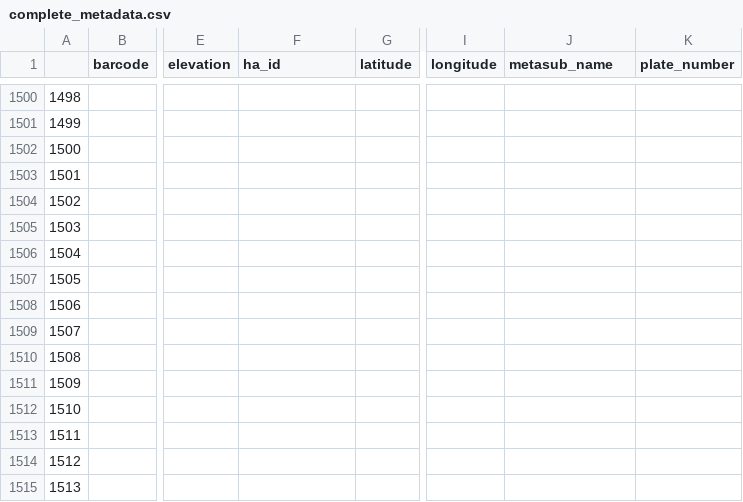
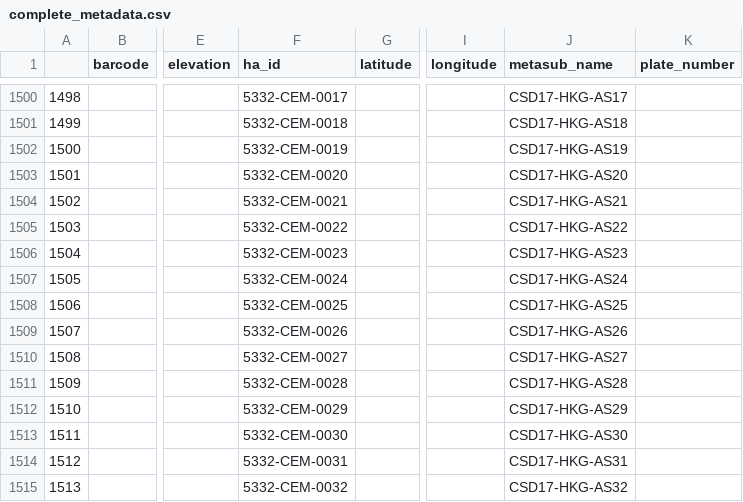
Before and after one commit to MetaSUB/MetaSUB-metadata, a CSV file: complete_metadata.csv, drawn as a sheet; only a part is shown, gaps mark what is left out; the diff covers the shown part only; the diff names each change by its address in the sheet, - before the commit and + after, or states it on an @@ line.

Commit message:
sl names for airsamples

```diff
--- a/complete_metadata.csv
+++ b/complete_metadata.csv
-F1500 (ha_id): (empty)
+F1500 (ha_id): 5332-CEM-0017
-J1500 (metasub_name): (empty)
+J1500 (metasub_name): CSD17-HKG-AS17
-F1501 (ha_id): (empty)
+F1501 (ha_id): 5332-CEM-0018
-J1501 (metasub_name): (empty)
+J1501 (metasub_name): CSD17-HKG-AS18
-F1502 (ha_id): (empty)
+F1502 (ha_id): 5332-CEM-0019
-J1502 (metasub_name): (empty)
+J1502 (metasub_name): CSD17-HKG-AS19
-F1503 (ha_id): (empty)
+F1503 (ha_id): 5332-CEM-0020
-J1503 (metasub_name): (empty)
+J1503 (metasub_name): CSD17-HKG-AS20
-F1504 (ha_id): (empty)
+F1504 (ha_id): 5332-CEM-0021
-J1504 (metasub_name): (empty)
+J1504 (metasub_name): CSD17-HKG-AS21
-F1505 (ha_id): (empty)
+F1505 (ha_id): 5332-CEM-0022
-J1505 (metasub_name): (empty)
+J1505 (metasub_name): CSD17-HKG-AS22
-F1506 (ha_id): (empty)
+F1506 (ha_id): 5332-CEM-0023
-J1506 (metasub_name): (empty)
+J1506 (metasub_name): CSD17-HKG-AS23
-F1507 (ha_id): (empty)
+F1507 (ha_id): 5332-CEM-0024
-J1507 (metasub_name): (empty)
+J1507 (metasub_name): CSD17-HKG-AS24
-F1508 (ha_id): (empty)
+F1508 (ha_id): 5332-CEM-0025
-J1508 (metasub_name): (empty)
+J1508 (metasub_name): CSD17-HKG-AS25
-F1509 (ha_id): (empty)
+F1509 (ha_id): 5332-CEM-0026
-J1509 (metasub_name): (empty)
+J1509 (metasub_name): CSD17-HKG-AS26
-F1510 (ha_id): (empty)
+F1510 (ha_id): 5332-CEM-0027
-J1510 (metasub_name): (empty)
+J1510 (metasub_name): CSD17-HKG-AS27
-F1511 (ha_id): (empty)
+F1511 (ha_id): 5332-CEM-0028
-J1511 (metasub_name): (empty)
+J1511 (metasub_name): CSD17-HKG-AS28
-F1512 (ha_id): (empty)
+F1512 (ha_id): 5332-CEM-0029
-J1512 (metasub_name): (empty)
+J1512 (metasub_name): CSD17-HKG-AS29
-F1513 (ha_id): (empty)
+F1513 (ha_id): 5332-CEM-0030
-J1513 (metasub_name): (empty)
+J1513 (metasub_name): CSD17-HKG-AS30
-F1514 (ha_id): (empty)
+F1514 (ha_id): 5332-CEM-0031
-J1514 (metasub_name): (empty)
+J1514 (metasub_name): CSD17-HKG-AS31
-F1515 (ha_id): (empty)
+F1515 (ha_id): 5332-CEM-0032
-J1515 (metasub_name): (empty)
+J1515 (metasub_name): CSD17-HKG-AS32
```
Also changed, not shown: 160 edited cells elsewhere in this file.
